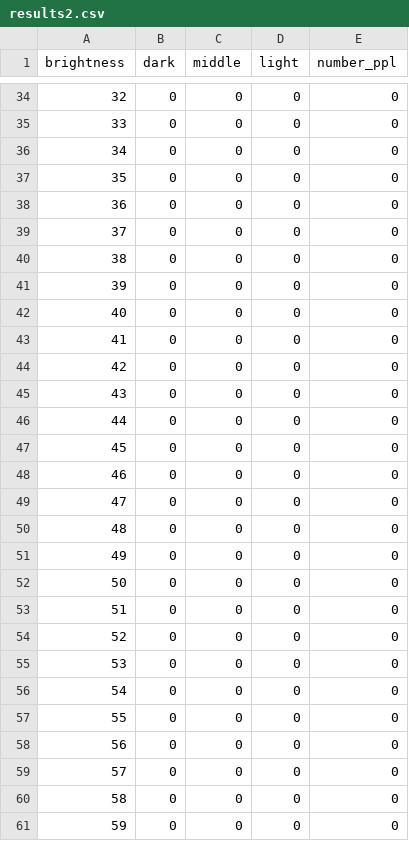
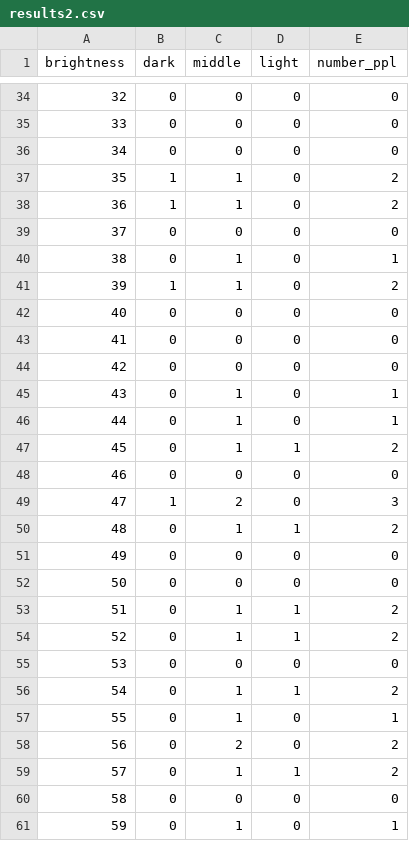
Before and after one commit to ISMAKOVA/SEMESTR_6, a CSV file: Artificial intelligence systems & technologies/lab_3-4/results2.csv, drawn as a sheet; only a part is shown, gaps mark what is left out; the diff covers the shown part only.

```diff
--- a/Artificial intelligence systems & technologies/lab_3-4/results2.csv
+++ b/Artificial intelligence systems & technologies/lab_3-4/results2.csv
@@ -36,7 +36,7 @@ brightness,dark,middle,light,number_ppl
 34,0,0,0,0
-35,0,0,0,0
-36,0,0,0,0
+35,1,1,0,2
+36,1,1,0,2
 37,0,0,0,0
-38,0,0,0,0
-39,0,0,0,0
+38,0,1,0,1
+39,1,1,0,2
 40,0,0,0,0
@@ -44,18 +44,18 @@ brightness,dark,middle,light,number_ppl
 42,0,0,0,0
-43,0,0,0,0
-44,0,0,0,0
-45,0,0,0,0
+43,0,1,0,1
+44,0,1,0,1
+45,0,1,1,2
 46,0,0,0,0
-47,0,0,0,0
-48,0,0,0,0
+47,1,2,0,3
+48,0,1,1,2
 49,0,0,0,0
 50,0,0,0,0
-51,0,0,0,0
-52,0,0,0,0
+51,0,1,1,2
+52,0,1,1,2
 53,0,0,0,0
-54,0,0,0,0
-55,0,0,0,0
-56,0,0,0,0
-57,0,0,0,0
+54,0,1,1,2
+55,0,1,0,1
+56,0,2,0,2
+57,0,1,1,2
 58,0,0,0,0
-59,0,0,0,0
+59,0,1,0,1
```
Also changed, not shown: 83 edited cells elsewhere in this file, 2 other files.
